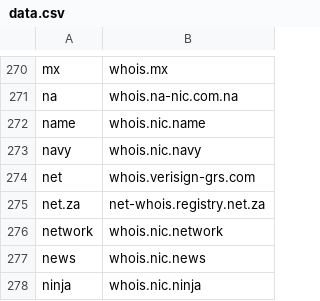
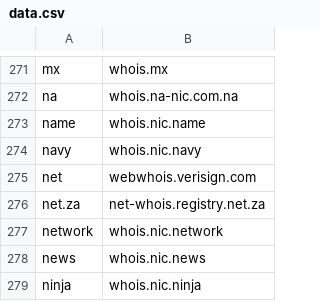
Before and after one commit to freemanbach/whois, a CSV file: data/data.csv, drawn as a sheet; only a part is shown, gaps mark what is left out; the diff covers the shown part only.

```diff
--- a/data/data.csv
+++ b/data/data.csv
@@ -273,3 +274,3 @@ name,whois.nic.name
 navy,whois.nic.navy
-net,whois.verisign-grs.com
+net,webwhois.verisign.com
 net.za,net-whois.registry.net.za
```
Also changed, not shown: 2 added rows, 1 removed row and 2 edited cells elsewhere in this file, 1 other file.
